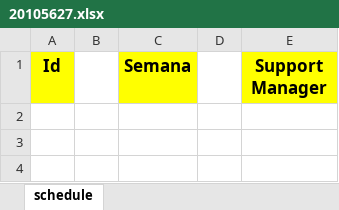
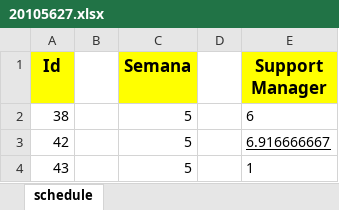
Before and after one commit to jw92/PPR, an Excel workbook: tspi/ciclo-2/task2/20105627.xlsx, sheet schedule, drawn as a sheet; values as stored, in another font and other column widths than the file's, no borders; the diff names each change by its address in the sheet, - before the commit and + after, or states it on an @@ line.

Commit message:
update sheets

```diff
--- a/tspi/ciclo-2/task2/20105627.xlsx (sheet schedule)
+++ b/tspi/ciclo-2/task2/20105627.xlsx (sheet schedule)
+row 2: 38 |  | 5 |  | 6
+row 3: 42 |  | 5 |  | 6.916666667
+row 4: 43 |  | 5 |  | 1
```
Also changed, not shown: tspi/ciclo-2/logt2/20105627.xlsx.
